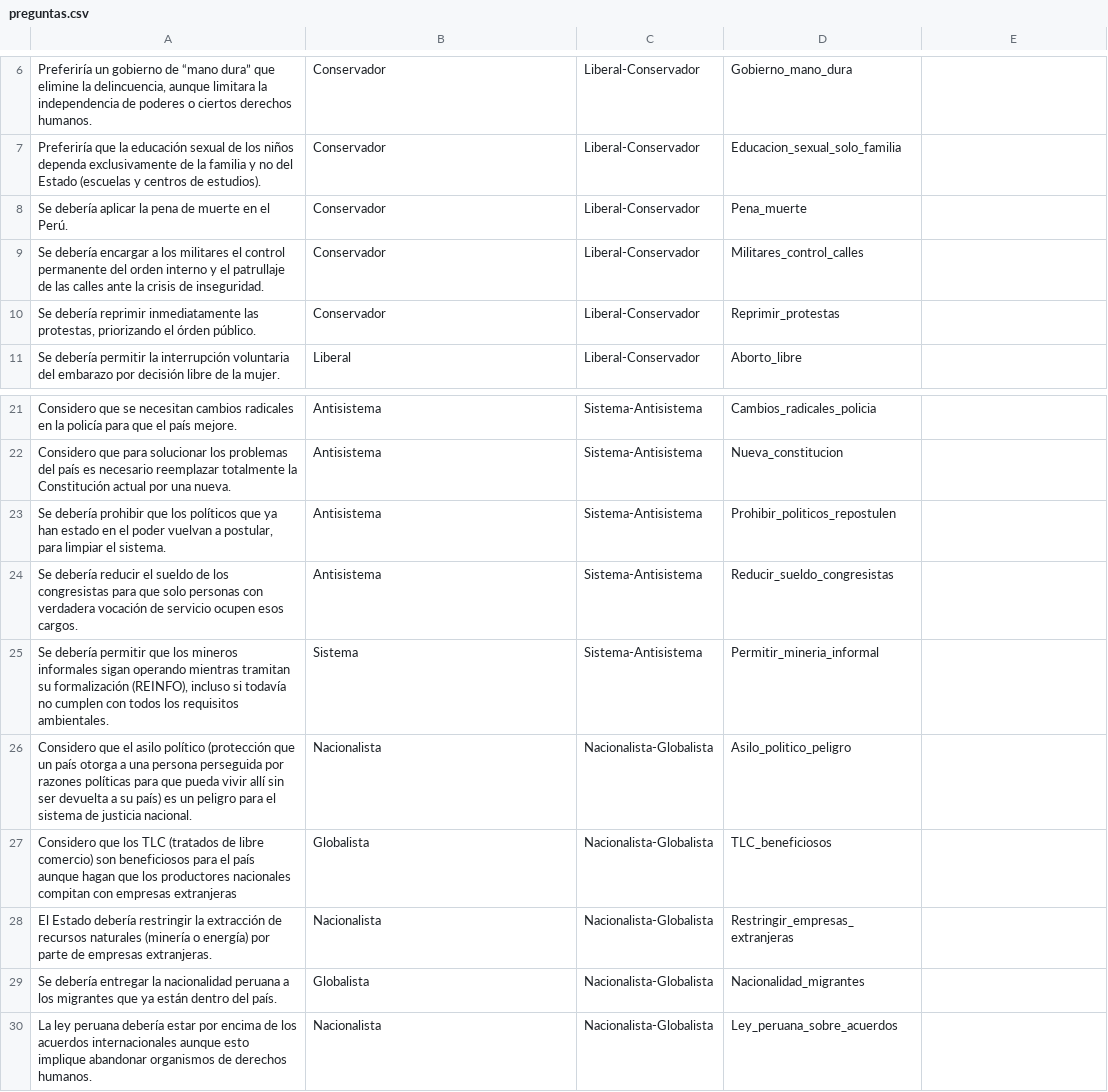
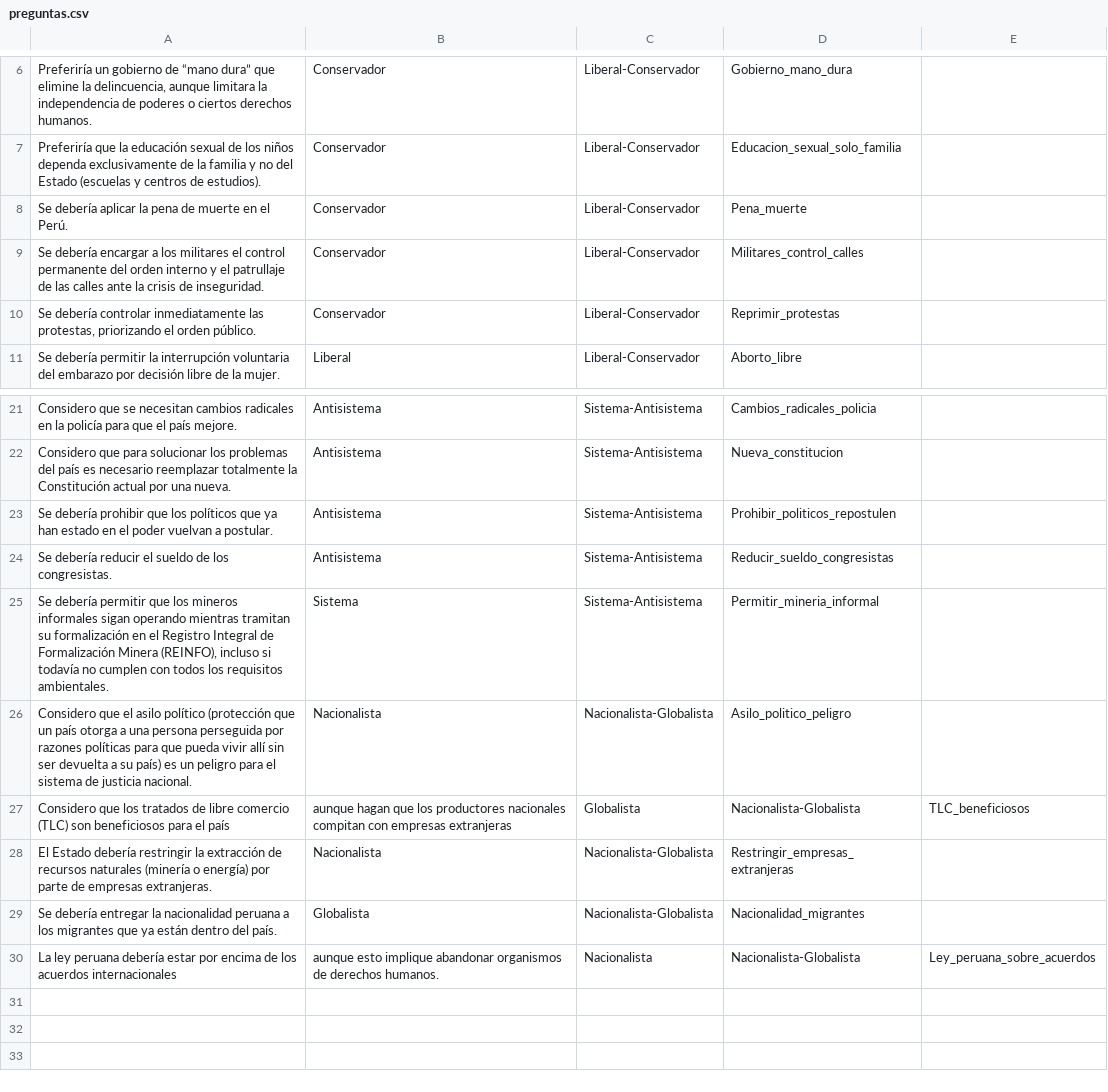
Before and after one commit to bombardeenlima/punto-de-encuentro, a CSV file: src/lib/assets/preguntas.csv, drawn as a sheet; only a part is shown, gaps mark what is left out.

Commit message:
Corrección de preguntas 2.0

```diff
--- a/src/lib/assets/preguntas.csv
+++ b/src/lib/assets/preguntas.csv
@@ -9,3 +9,3 @@ Se debería aplicar la pena de muerte en el Perú.,Conservador,Liberal-Conservad
 Se debería encargar a los militares el control permanente del orden interno y el patrullaje de las calles ante la crisis de inseguridad.,Conservador,Liberal-Conservador,Militares_control_calles
-"Se debería reprimir inmediatamente las protestas, priorizando el órden público.",Conservador,Liberal-Conservador,Reprimir_protestas
+"Se debería controlar inmediatamente las protestas, priorizando el orden público.",Conservador,Liberal-Conservador,Reprimir_protestas
 Se debería permitir la interrupción voluntaria del embarazo por decisión libre de la mujer.,Liberal,Liberal-Conservador,Aborto_libre
@@ -22,9 +22,9 @@ Considero que se necesitan cambios radicales en la policía para que el país me
 Considero que para solucionar los problemas del país es necesario reemplazar totalmente la Constitución actual por una nueva.,Antisistema,Sistema-Antisistema,Nueva_constitucion
-"Se debería prohibir que los políticos que ya han estado en el poder vuelvan a postular, para limpiar el sistema.",Antisistema,Sistema-Antisistema,Prohibir_politicos_repostulen
-Se debería reducir el sueldo de los congresistas para que solo personas con verdadera vocación de servicio ocupen esos cargos.,Antisistema,Sistema-Antisistema,Reducir_sueldo_congresistas
-"Se debería permitir que los mineros informales sigan operando mientras tramitan su formalización (REINFO), incluso si todavía no cumplen con todos los requisitos ambientales.",Sistema,Sistema-Antisistema,Permitir_mineria_informal
+"Se debería prohibir que los políticos que ya han estado en el poder vuelvan a postular.",Antisistema,Sistema-Antisistema,Prohibir_politicos_repostulen
+Se debería reducir el sueldo de los congresistas.,Antisistema,Sistema-Antisistema,Reducir_sueldo_congresistas
+"Se debería permitir que los mineros informales sigan operando mientras tramitan su formalización en el Registro Integral de Formalización Minera (REINFO), incluso si todavía no cumplen con todos los requisitos ambientales.",Sistema,Sistema-Antisistema,Permitir_mineria_informal
 Considero que el asilo político (protección que un país otorga a una persona perseguida por razones políticas para que pueda vivir allí sin ser devuelta a su país) es un peligro para el sistema de justicia nacional.,Nacionalista,Nacionalista-Globalista,Asilo_politico_peligro
-Considero que los TLC (tratados de libre comercio) son beneficiosos para el país aunque hagan que los productores nacionales compitan con empresas extranjeras,Globalista,Nacionalista-Globalista,TLC_beneficiosos
+Considero que los tratados de libre comercio (TLC) son beneficiosos para el país, aunque hagan que los productores nacionales compitan con empresas extranjeras,Globalista,Nacionalista-Globalista,TLC_beneficiosos
 El Estado debería restringir la extracción de recursos naturales (minería o energía) por parte de empresas extranjeras.,Nacionalista,Nacionalista-Globalista,Restringir_empresas_extranjeras
 Se debería entregar la nacionalidad peruana a los migrantes que ya están dentro del país.,Globalista,Nacionalista-Globalista,Nacionalidad_migrantes
-La ley peruana debería estar por encima de los acuerdos internacionales aunque esto implique abandonar organismos de derechos humanos.,Nacionalista,Nacionalista-Globalista,Ley_peruana_sobre_acuerdos
+La ley peruana debería estar por encima de los acuerdos internacionales, aunque esto implique abandonar organismos de derechos humanos.,Nacionalista,Nacionalista-Globalista,Ley_peruana_sobre_acuerdos
```
